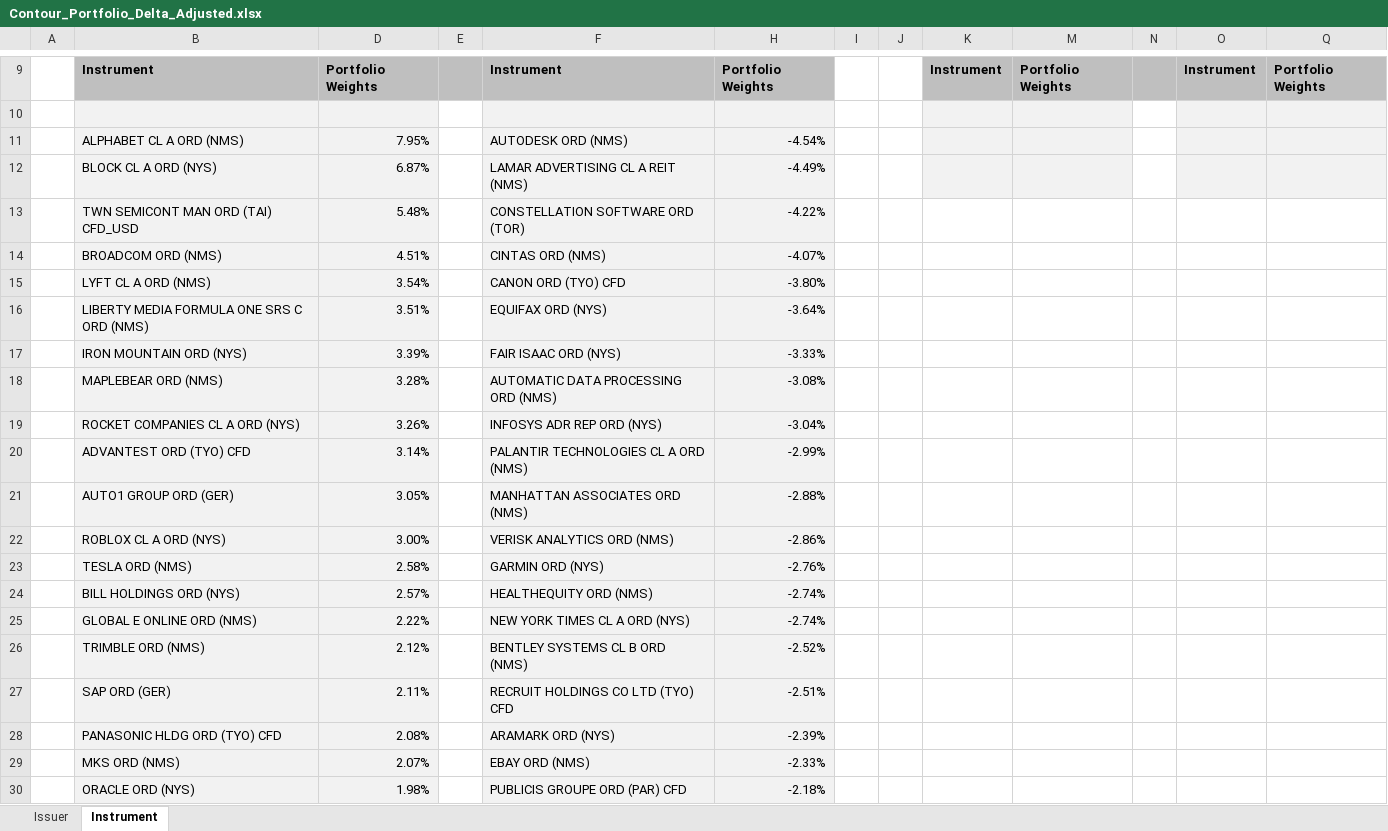
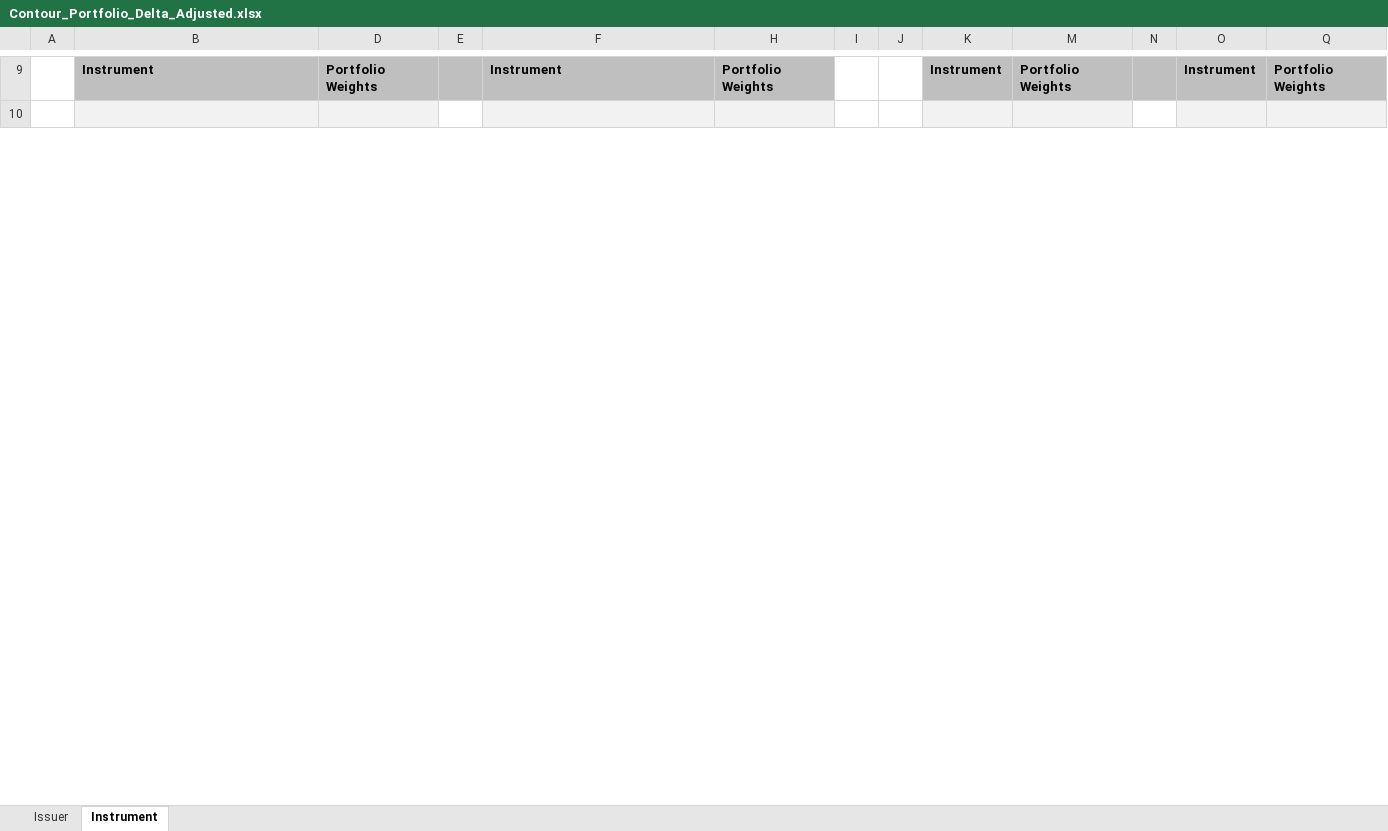
Before and after one commit to hk-contour/price_targets_monitor, an Excel workbook: Contour_Portfolio_Delta_Adjusted.xlsx, sheet Instrument, drawn as a sheet; only a part is shown, gaps mark what is left out; values as stored, in another font and other column widths than the file's, no borders; removed rows and columns are numbered as before the commit, all else as after; the diff covers the shown part only; the diff names each change by its address in the sheet, - before the commit and + after, or states it on an @@ line.

```diff
--- a/Contour_Portfolio_Delta_Adjusted.xlsx (sheet Instrument)
+++ b/Contour_Portfolio_Delta_Adjusted.xlsx (sheet Instrument)
-row 11:  | ALPHABET CL A ORD (NMS) | 7.95% |  | AUTODESK ORD (NMS) | -4.54%
-row 12:  | BLOCK CL A ORD (NYS) | 6.87% |  | LAMAR ADVERTISING CL A REIT (NMS) | -4.49%
-row 13:  | TWN SEMICONT MAN ORD (TAI) CFD_USD | 5.48% |  | CONSTELLATION SOFTWARE ORD (TOR) | -4.22%
-row 14:  | BROADCOM ORD (NMS) | 4.51% |  | CINTAS ORD (NMS) | -4.07%
-row 15:  | LYFT CL A ORD (NMS) | 3.54% |  | CANON ORD (TYO) CFD | -3.80%
-row 16:  | LIBERTY MEDIA FORMULA ONE SRS C ORD (NMS) | 3.51% |  | EQUIFAX ORD (NYS) | -3.64%
-row 17:  | IRON MOUNTAIN ORD (NYS) | 3.39% |  | FAIR ISAAC ORD (NYS) | -3.33%
-row 18:  | MAPLEBEAR ORD (NMS) | 3.28% |  | AUTOMATIC DATA PROCESSING ORD (NMS) | -3.08%
-row 19:  | ROCKET COMPANIES CL A ORD (NYS) | 3.26% |  | INFOSYS ADR REP ORD (NYS) | -3.04%
-row 20:  | ADVANTEST ORD (TYO) CFD | 3.14% |  | PALANTIR TECHNOLOGIES CL A ORD (NMS) | -2.99%
-row 21:  | AUTO1 GROUP ORD (GER) | 3.05% |  | MANHATTAN ASSOCIATES ORD (NMS) | -2.88%
-row 22:  | ROBLOX CL A ORD (NYS) | 3.00% |  | VERISK ANALYTICS ORD (NMS) | -2.86%
-row 23:  | TESLA ORD (NMS) | 2.58% |  | GARMIN ORD (NYS) | -2.76%
-row 24:  | BILL HOLDINGS ORD (NYS) | 2.57% |  | HEALTHEQUITY ORD (NMS) | -2.74%
-row 25:  | GLOBAL E ONLINE ORD (NMS) | 2.22% |  | NEW YORK TIMES CL A ORD (NYS) | -2.74%
-row 26:  | TRIMBLE ORD (NMS) | 2.12% |  | BENTLEY SYSTEMS CL B ORD (NMS) | -2.52%
-row 27:  | SAP ORD (GER) | 2.11% |  | RECRUIT HOLDINGS CO LTD (TYO) CFD | -2.51%
-row 28:  | PANASONIC HLDG ORD (TYO) CFD | 2.08% |  | ARAMARK ORD (NYS) | -2.39%
-row 29:  | MKS ORD (NMS) | 2.07% |  | EBAY ORD (NMS) | -2.33%
-row 30:  | ORACLE ORD (NYS) | 1.98% |  | PUBLICIS GROUPE ORD (PAR) CFD | -2.18%
```
Also changed, not shown: 54 added rows, 33 removed rows and 7 edited cells elsewhere in this sheet, sheet Issuer, formulas that keep their value, hidden cells.
